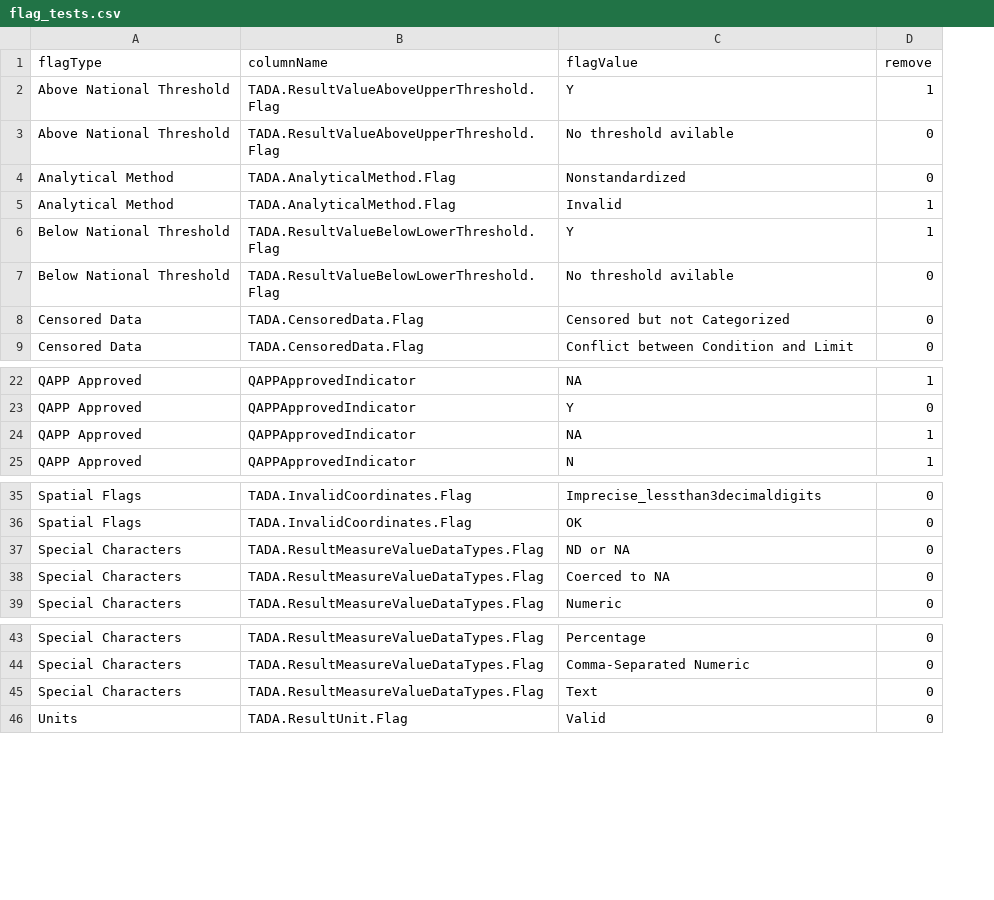
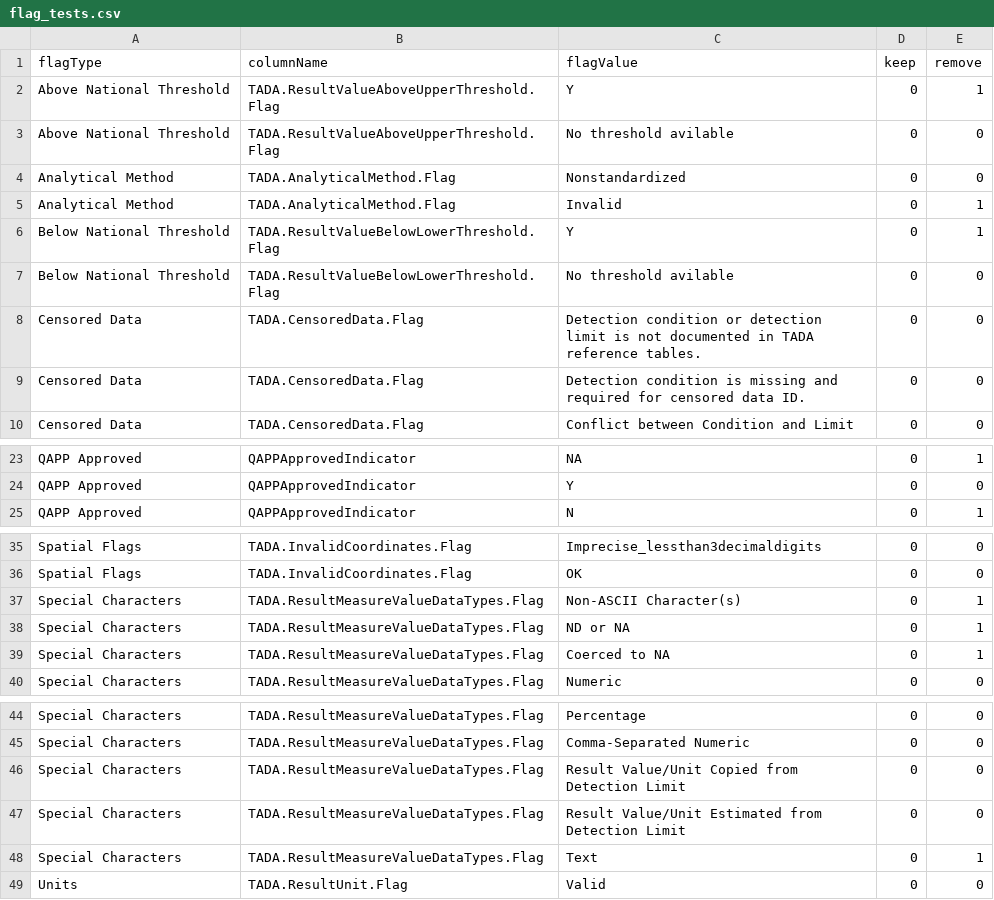
Before and after one commit to USEPA/TADAShiny, a CSV file: shiny-app/inst/flag_tests.csv, drawn as a sheet; only a part is shown, gaps mark what is left out; removed rows and columns are numbered as before the commit, all else as after; the diff covers the shown part only; the diff names each change by its address in the sheet, - before the commit and + after, or states it on an @@ line.

```diff
--- a/shiny-app/inst/flag_tests.csv
+++ b/shiny-app/inst/flag_tests.csv
+column D (keep), rows 2-7: all 0; rows 9-10: 0 | 0; rows 23-25: all 0; rows 35-36: 0 | 0; rows 38-40: all 0; rows 44-46: all 0; row 49: 0
+row 8: Censored Data | TADA.CensoredData.Flag | Detection condition or detection limit is not documented in TADA reference tables. | 0 | 0
-C9 (flagValue): Censored but not Categorized
+C9 (flagValue): Detection condition is missing and required for censored data ID.
-row 24: QAPP Approved | QAPPApprovedIndicator | NA | 1
+row 37: Special Characters | TADA.ResultMeasureValueDataTypes.Flag | Non-ASCII Character(s) | 0 | 1
-E38:E39 (remove): 0
+E38:E39 (remove): 1
-C46 (flagValue): Text
+C46 (flagValue): Result Value/Unit Copied from Detection Limit
+row 47: Special Characters | TADA.ResultMeasureValueDataTypes.Flag | Result Value/Unit Estimated from Detection Limit | 0 | 0
+row 48: Special Characters | TADA.ResultMeasureValueDataTypes.Flag | Text | 0 | 1
```
Also changed, not shown: 1 edited cell elsewhere in this file, shiny-app/inst/flag_prompts.csv, 10 other files.
